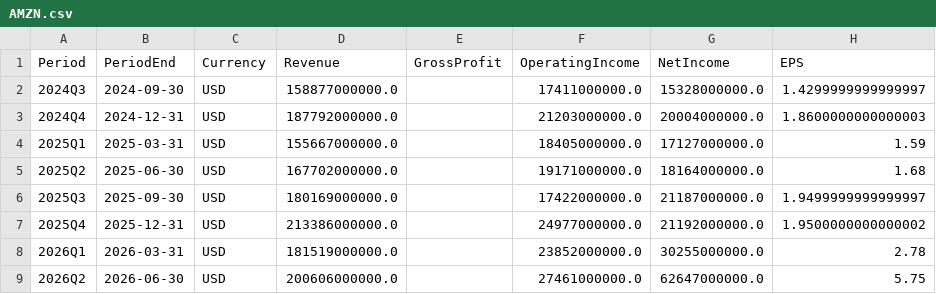
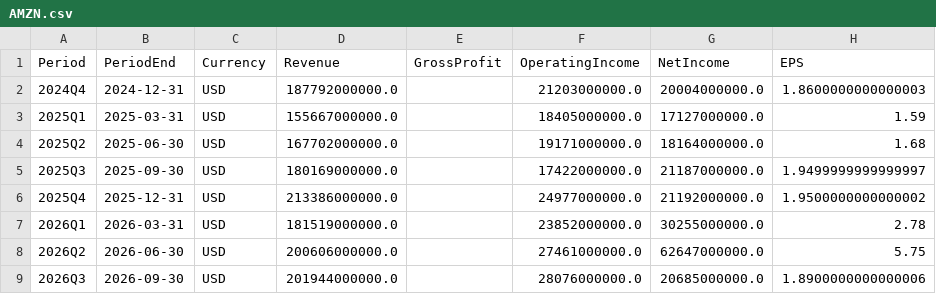
Before and after one commit to YYYH-Web/AITrend, a CSV file: data/csv/AMZN.csv, drawn as a sheet.

Commit message:
data: 更新 2026-10-30 21:13

```diff
--- a/data/csv/AMZN.csv
+++ b/data/csv/AMZN.csv
@@ -1,3 +1,2 @@
 Period,PeriodEnd,Currency,Revenue,GrossProfit,OperatingIncome,NetIncome,EPS
-2024Q3,2024-09-30,USD,158877000000.0,,17411000000.0,15328000000.0,1.4299999999999997
 2024Q4,2024-12-31,USD,187792000000.0,,21203000000.0,20004000000.0,1.8600000000000003
@@ -9 +8,2 @@
 2026Q2,2026-06-30,USD,200606000000.0,,27461000000.0,62647000000.0,5.75
+2026Q3,2026-09-30,USD,201944000000.0,,28076000000.0,20685000000.0,1.8900000000000006
```
Also changed, not shown: 4 other files.
